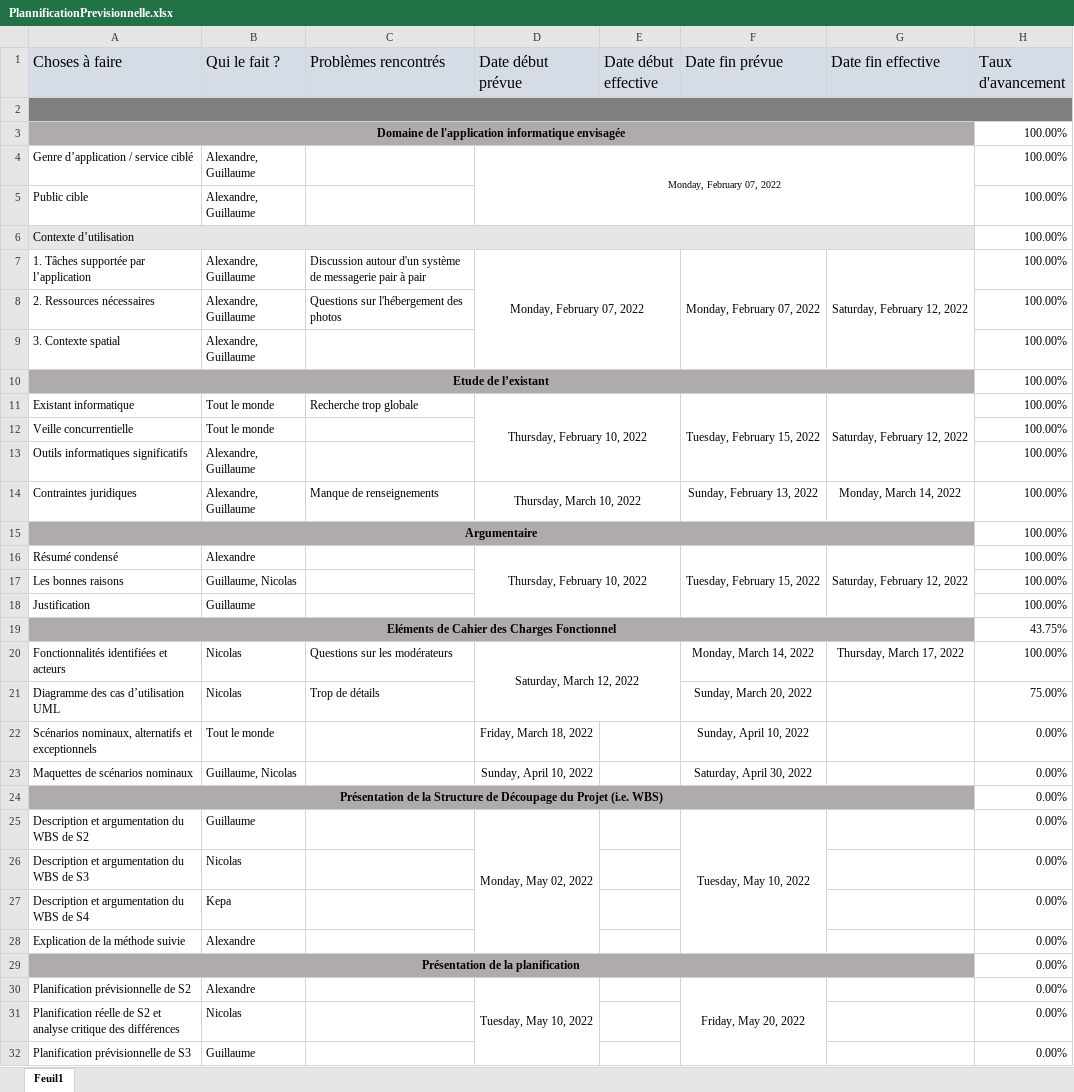
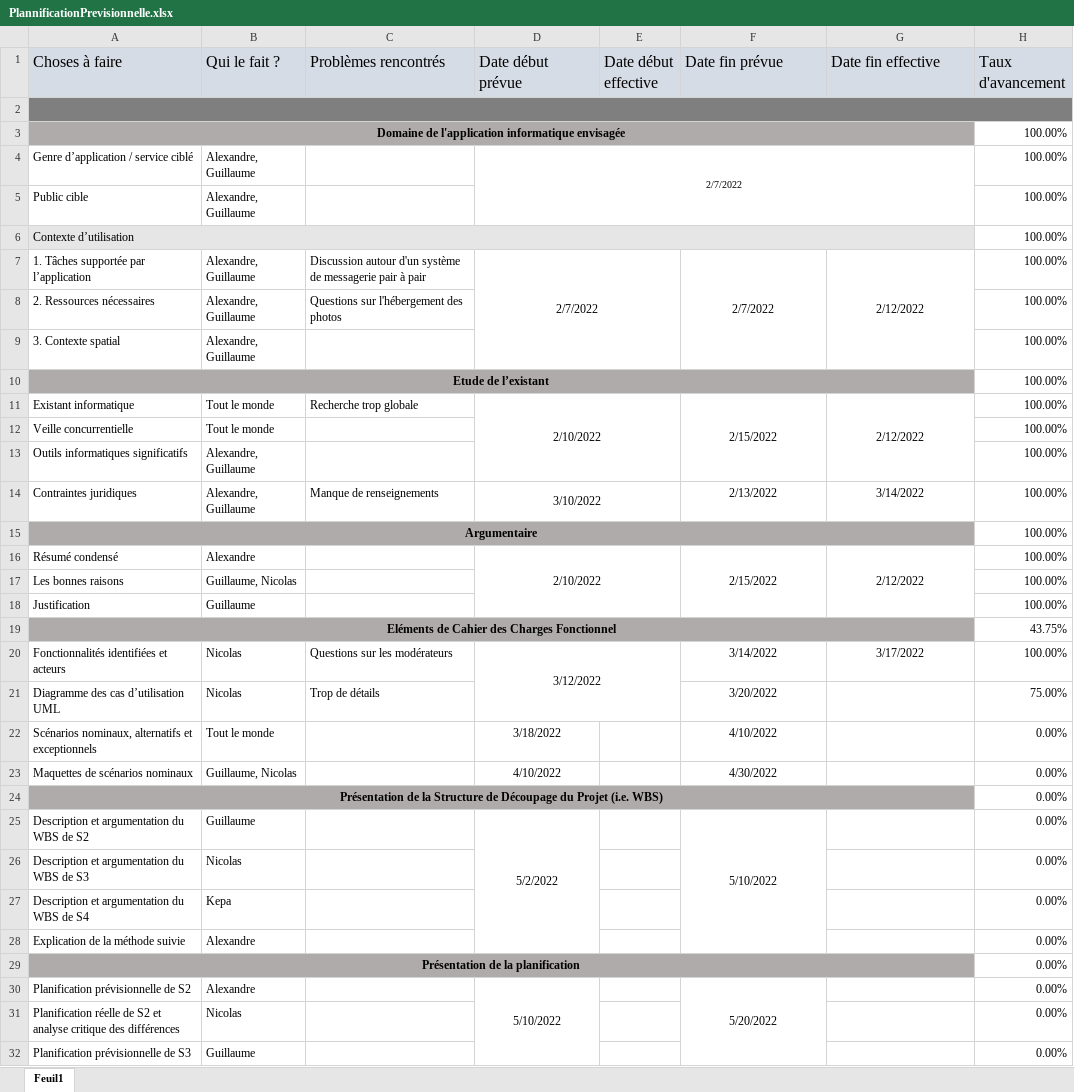
Before and after one commit to Hizaak/S2-05-Gestion_d_un_projet, an Excel workbook: Livrables/18_03_2022_Presentation_R2.10/PlannificationPrevisionnelle.xlsx, sheet Feuil1, drawn as a sheet; only a part is shown; values as stored, in another font and other column widths than the file's, no borders; conditional formats not drawn; the diff covers the shown part only; the diff names each change by its address in the sheet, - before the commit and + after, or states it on an @@ line.

```diff
--- a/Livrables/18_03_2022_Presentation_R2.10/PlannificationPrevisionnelle.xlsx (sheet Feuil1)
+++ b/Livrables/18_03_2022_Presentation_R2.10/PlannificationPrevisionnelle.xlsx (sheet Feuil1)
-D4 (Date début prévue): Monday, February 07, 2022
+D4 (Date début prévue): 2/7/2022
-D7 (Date début prévue): Monday, February 07, 2022
+D7 (Date début prévue): 2/7/2022
-F7 (Date fin prévue): Monday, February 07, 2022
+F7 (Date fin prévue): 2/7/2022
-G7 (Date fin effective): Saturday, February 12, 2022
+G7 (Date fin effective): 2/12/2022
-D11 (Date début prévue): Thursday, February 10, 2022
+D11 (Date début prévue): 2/10/2022
-F11 (Date fin prévue): Tuesday, February 15, 2022
+F11 (Date fin prévue): 2/15/2022
-G11 (Date fin effective): Saturday, February 12, 2022
+G11 (Date fin effective): 2/12/2022
-D14 (Date début prévue): Thursday, March 10, 2022
+D14 (Date début prévue): 3/10/2022
-F14 (Date fin prévue): Sunday, February 13, 2022
+F14 (Date fin prévue): 2/13/2022
-G14 (Date fin effective): Monday, March 14, 2022
+G14 (Date fin effective): 3/14/2022
-D16 (Date début prévue): Thursday, February 10, 2022
+D16 (Date début prévue): 2/10/2022
-F16 (Date fin prévue): Tuesday, February 15, 2022
+F16 (Date fin prévue): 2/15/2022
-G16 (Date fin effective): Saturday, February 12, 2022
+G16 (Date fin effective): 2/12/2022
-D20 (Date début prévue): Saturday, March 12, 2022
+D20 (Date début prévue): 3/12/2022
-F20 (Date fin prévue): Monday, March 14, 2022
+F20 (Date fin prévue): 3/14/2022
-G20 (Date fin effective): Thursday, March 17, 2022
+G20 (Date fin effective): 3/17/2022
-F21 (Date fin prévue): Sunday, March 20, 2022
+F21 (Date fin prévue): 3/20/2022
-D22 (Date début prévue): Friday, March 18, 2022
+D22 (Date début prévue): 3/18/2022
-F22 (Date fin prévue): Sunday, April 10, 2022
+F22 (Date fin prévue): 4/10/2022
-D23 (Date début prévue): Sunday, April 10, 2022
+D23 (Date début prévue): 4/10/2022
-F23 (Date fin prévue): Saturday, April 30, 2022
+F23 (Date fin prévue): 4/30/2022
-D25 (Date début prévue): Monday, May 02, 2022
+D25 (Date début prévue): 5/2/2022
-F25 (Date fin prévue): Tuesday, May 10, 2022
+F25 (Date fin prévue): 5/10/2022
-D30 (Date début prévue): Tuesday, May 10, 2022
+D30 (Date début prévue): 5/10/2022
-F30 (Date fin prévue): Friday, May 20, 2022
+F30 (Date fin prévue): 5/20/2022
```
Also changed, not shown: 4 edited cells elsewhere in this sheet, 1 other file.
